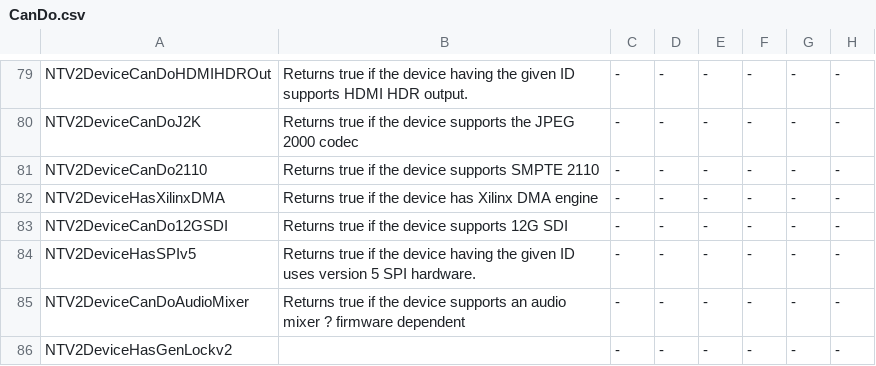
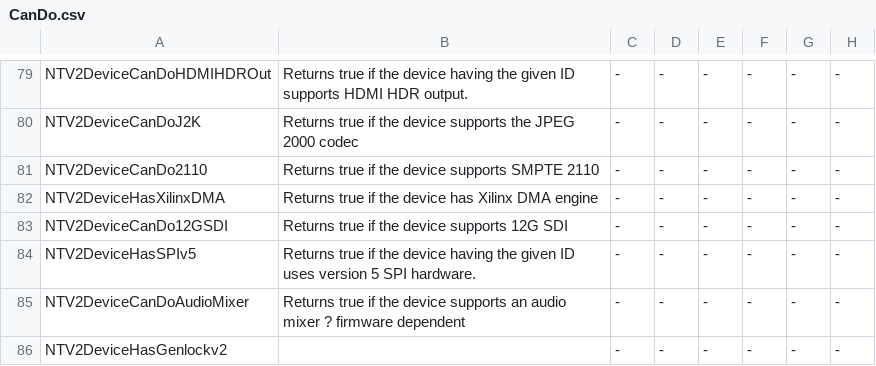
Before and after one commit to aja-video/libajantv2, a CSV file: ajalibraries/ajantv2/sdkgen/CanDo.csv, drawn as a sheet; only a part is shown, gaps mark what is left out; the diff names each change by its address in the sheet, - before the commit and + after, or states it on an @@ line.

```diff
--- a/ajalibraries/ajantv2/sdkgen/CanDo.csv
+++ b/ajalibraries/ajantv2/sdkgen/CanDo.csv
-A86: NTV2DeviceHasGenLockv2
+A86: NTV2DeviceHasGenlockv2
```
Also changed, not shown: 2 other files.
